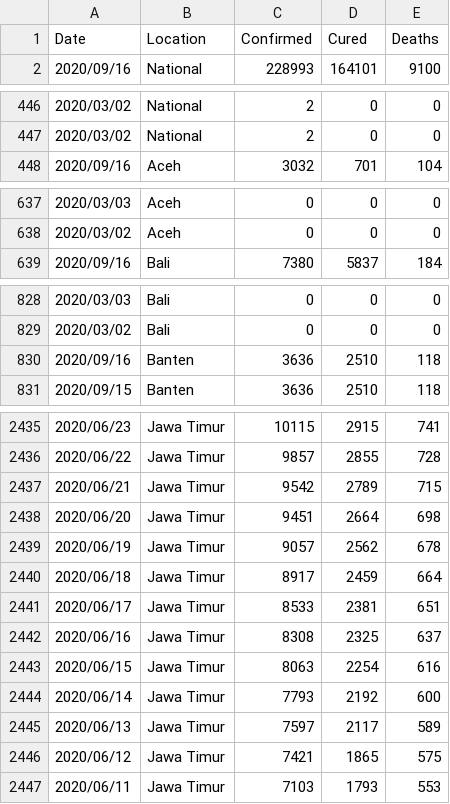
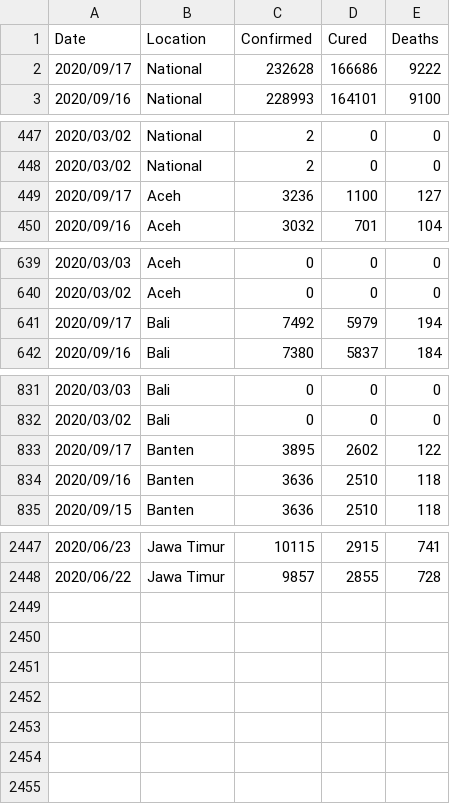
Before and after one commit to erlange/INACOVID, a CSV file: data/csv/basic.csv, drawn as a sheet; only a part is shown, gaps mark what is left out; the diff covers the shown part only.

```diff
--- a/data/csv/basic.csv
+++ b/data/csv/basic.csv
@@ -1,2 +1,3 @@
 "Date","Location","Confirmed","Cured","Deaths"
+"2020/09/17","National",232628,166686,9222
 "2020/09/16","National",228993,164101,9100
@@ -447,2 +448,3 @@
 "2020/03/02","National",2,0,0
+"2020/09/17","Aceh",3236,1100,127
 "2020/09/16","Aceh",3032,701,104
@@ -638,2 +640,3 @@
 "2020/03/02","Aceh",0,0,0
+"2020/09/17","Bali",7492,5979,194
 "2020/09/16","Bali",7380,5837,184
@@ -829,2 +832,3 @@
 "2020/03/02","Bali",0,0,0
+"2020/09/17","Banten",3895,2602,122
 "2020/09/16","Banten",3636,2510,118
@@ -2436,12 +2448 @@
 "2020/06/22","Jawa Timur",9857,2855,728
-"2020/06/21","Jawa Timur",9542,2789,715
-"2020/06/20","Jawa Timur",9451,2664,698
-"2020/06/19","Jawa Timur",9057,2562,678
-"2020/06/18","Jawa Timur",8917,2459,664
-"2020/06/17","Jawa Timur",8533,2381,651
-"2020/06/16","Jawa Timur",8308,2325,637
-"2020/06/15","Jawa Timur",8063,2254,616
-"2020/06/14","Jawa Timur",7793,2192,600
-"2020/06/13","Jawa Timur",7597,2117,589
-"2020/06/12","Jawa Timur",7421,1865,575
-"2020/06/11","Jawa Timur",7103,1793,553
```
Also changed, not shown: 8 added rows elsewhere in this file, data/csv/arcgis.natl.csv, data/csv/basic.ext.csv, 8 other files.
